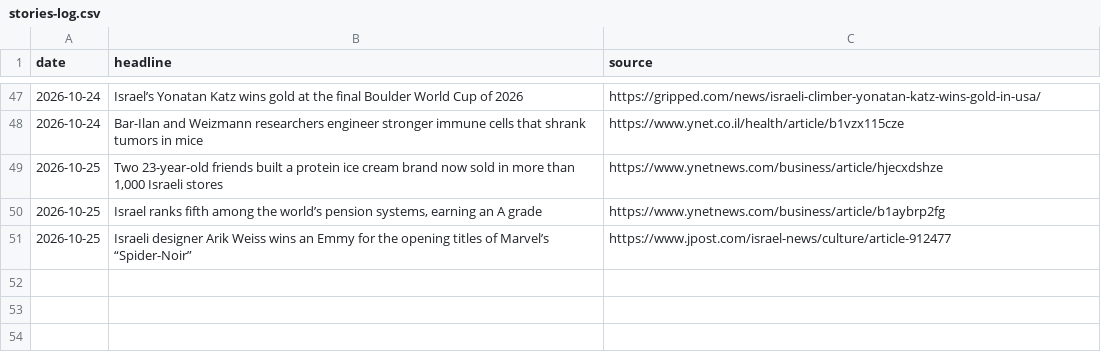
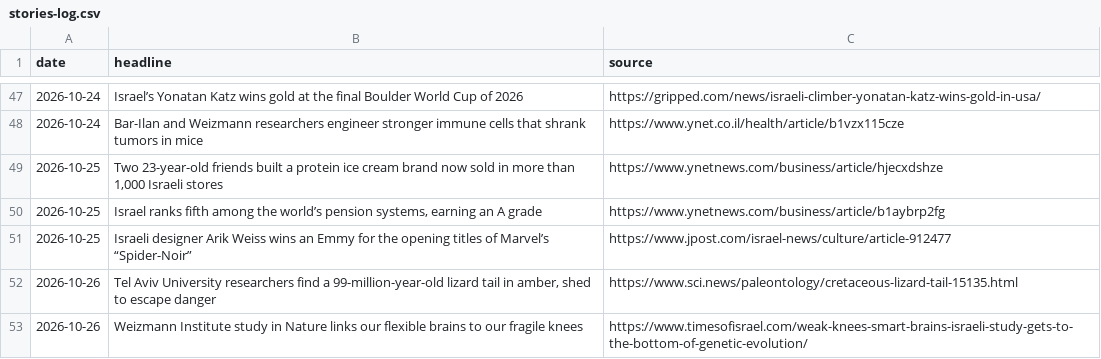
Before and after one commit to AviMaderer/israel-worth-sharing, a CSV file: data/stories-log.csv, drawn as a sheet; only a part is shown, gaps mark what is left out; the diff names each change by its address in the sheet, - before the commit and + after, or states it on an @@ line.

```diff
--- a/data/stories-log.csv
+++ b/data/stories-log.csv
+row 52: 2026-10-26 | Tel Aviv University researchers find a 99-million-year-old lizard tail in amber, shed to escape danger | https://www.sci.news/paleontology/cretaceous-lizard-tail-15135.html
+row 53: 2026-10-26 | Weizmann Institute study in Nature links our flexible brains to our fragile knees | https://www.timesofisrael.com/weak-knees-smart-brains-israeli-study-gets-to-the-bottom-of-genetic-evolution/
```
Also changed, not shown: 5 other files.
